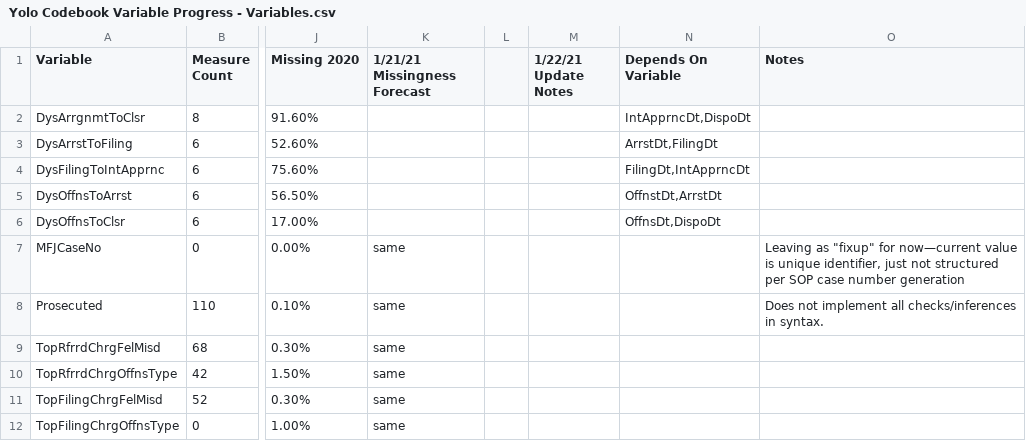
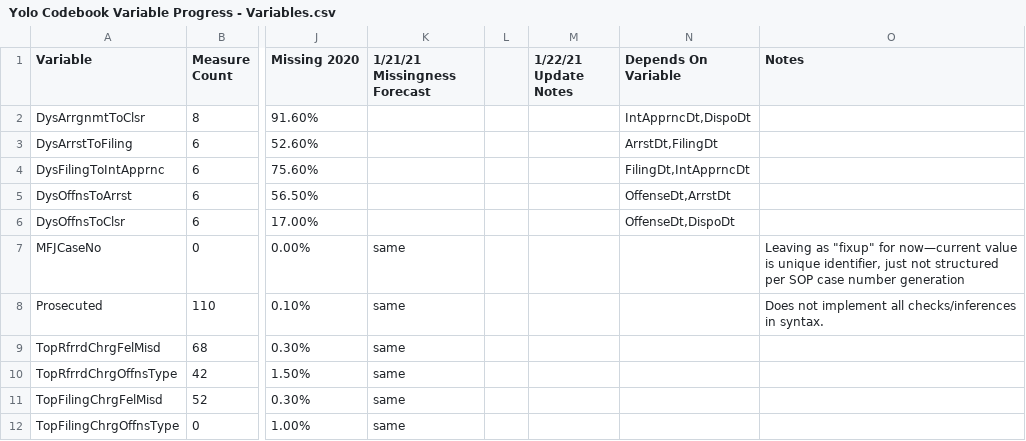
Before and after one commit to awbranch/commons-variable-impact, a CSV file: data/Yolo Codebook Variable Progress - Variables.csv, drawn as a sheet; only a part is shown, gaps mark what is left out; the diff names each change by its address in the sheet, - before the commit and + after, or states it on an @@ line.

Commit message:
Added jest testing and annual measures.

```diff
--- a/data/Yolo Codebook Variable Progress - Variables.csv
+++ b/data/Yolo Codebook Variable Progress - Variables.csv
-N5 (Depends On Variable): OffnstDt,ArrstDt
+N5 (Depends On Variable): OffenseDt,ArrstDt
-N6 (Depends On Variable): OffnsDt,DispoDt
+N6 (Depends On Variable): OffenseDt,DispoDt
```
Also changed, not shown: 7 other files.
